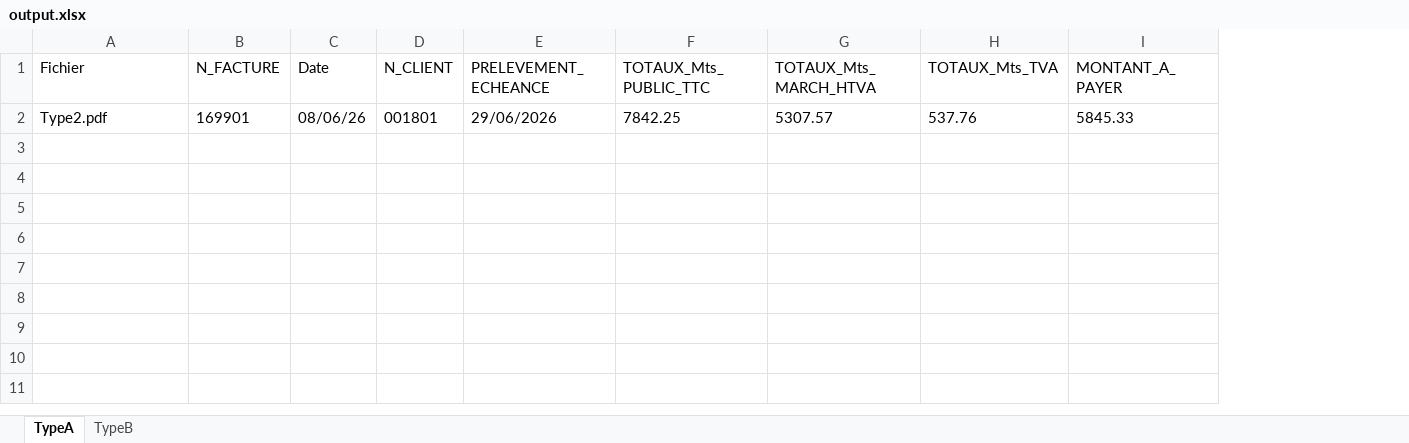
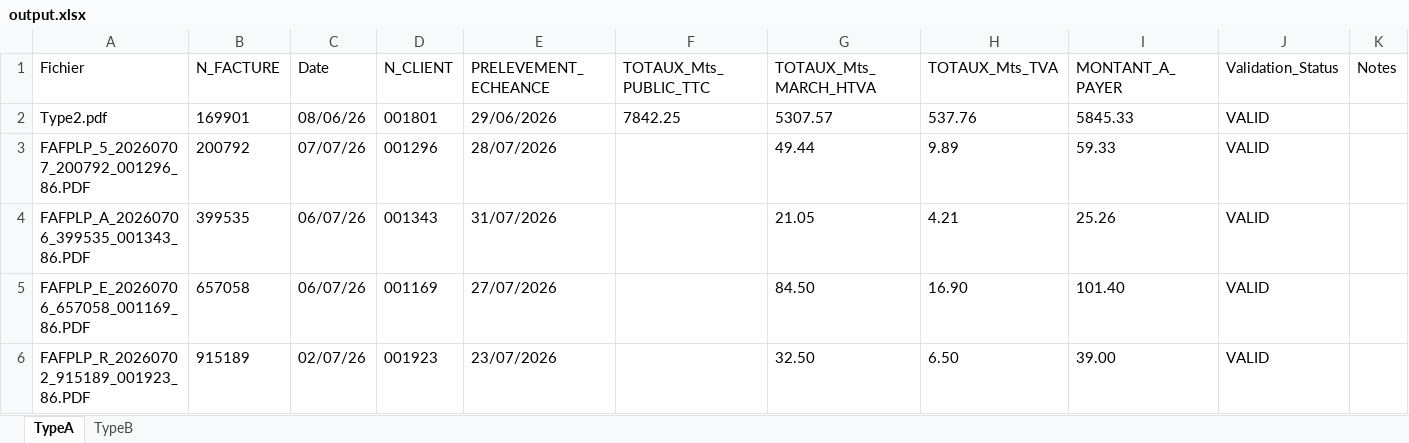
Before and after one commit to shreyas-clg/text-extraction, an Excel workbook: output.xlsx, sheet TypeA, drawn as a sheet; values as stored, in another font and other column widths than the file's, no borders; the diff names each change by its address in the sheet, - before the commit and + after, or states it on an @@ line.

```diff
--- a/output.xlsx (sheet TypeA)
+++ b/output.xlsx (sheet TypeA)
+column J (Validation_Status), row 2: VALID
+column K (Notes), empty
+row 3: FAFPLP_5_20260707_200792_001296_86.PDF | 200792 | 07/07/26 | 001296 | 28/07/2026 |  | 49.44 | 9.89 | 59.33 | VALID
+row 4: FAFPLP_A_20260706_399535_001343_86.PDF | 399535 | 06/07/26 | 001343 | 31/07/2026 |  | 21.05 | 4.21 | 25.26 | VALID
+row 5: FAFPLP_E_20260706_657058_001169_86.PDF | 657058 | 06/07/26 | 001169 | 27/07/2026 |  | 84.50 | 16.90 | 101.40 | VALID
+row 6: FAFPLP_R_20260702_915189_001923_86.PDF | 915189 | 02/07/26 | 001923 | 23/07/2026 |  | 32.50 | 6.50 | 39.00 | VALID
```
Also changed, not shown: sheet TypeB, 7 other files.
